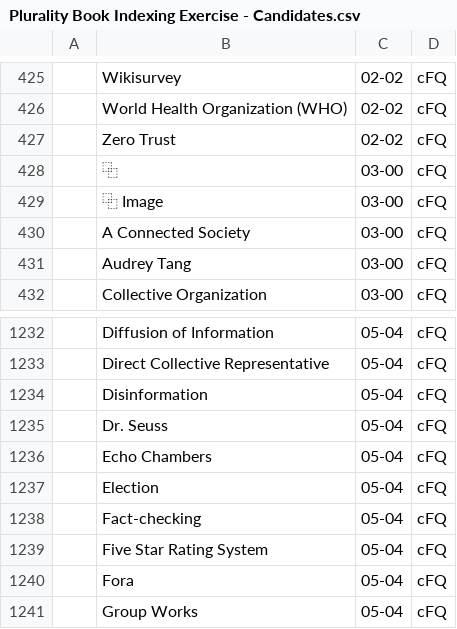
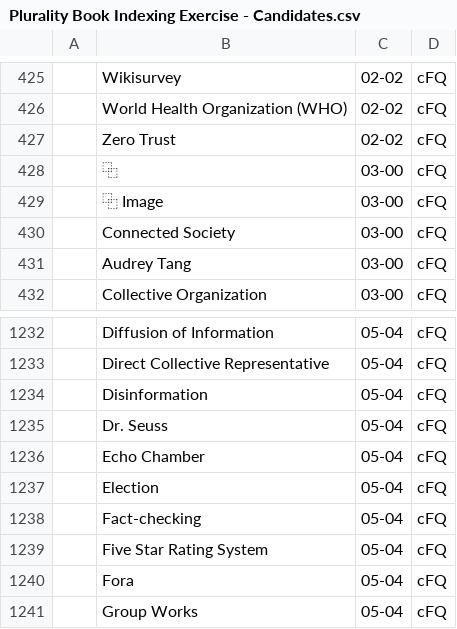
Before and after one commit to pluralitybook/plurality, a CSV file: scripts/index/Plurality Book Indexing Exercise - Candidates.csv, drawn as a sheet; only a part is shown, gaps mark what is left out; the diff names each change by its address in the sheet, - before the commit and + after, or states it on an @@ line.

```diff
--- a/scripts/index/Plurality Book Indexing Exercise - Candidates.csv
+++ b/scripts/index/Plurality Book Indexing Exercise - Candidates.csv
-B430: A Connected Society
+B430: Connected Society
-B1236: Echo Chambers
+B1236: Echo Chamber
```
Also changed, not shown: 2 other files.
